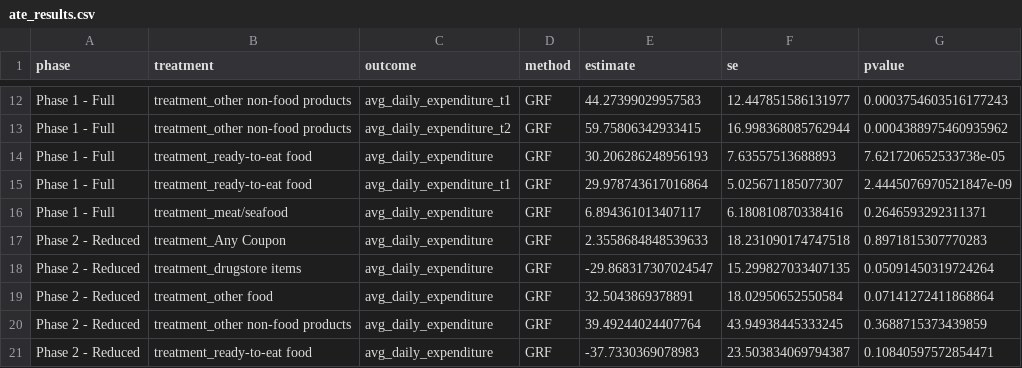
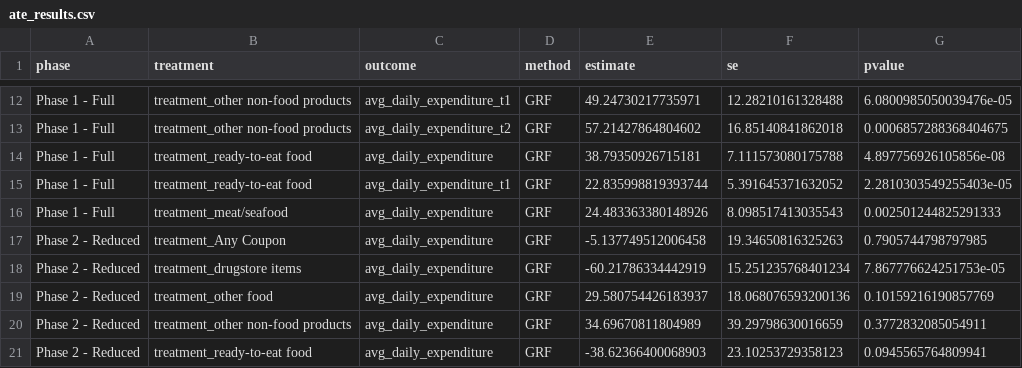
Before and after one commit to mgruen15/causalml-implementation, a CSV file: results/ate_results.csv, drawn as a sheet; only a part is shown, gaps mark what is left out; the diff covers the shown part only; the diff names each change by its address in the sheet, - before the commit and + after, or states it on an @@ line.

```diff
--- a/results/ate_results.csv
+++ b/results/ate_results.csv
-E12 (estimate): 44.27399029957583
+E12 (estimate): 49.24730217735971
-F12 (se): 12.447851586131977
+F12 (se): 12.28210161328488
-G12 (pvalue): 0.0003754603516177243
+G12 (pvalue): 6.0800985050039476e-05
-E13 (estimate): 59.75806342933415
+E13 (estimate): 57.21427864804602
-F13 (se): 16.998368085762944
+F13 (se): 16.85140841862018
-G13 (pvalue): 0.0004388975460935962
+G13 (pvalue): 0.0006857288368404675
-E14 (estimate): 30.206286248956193
+E14 (estimate): 38.79350926715181
-F14 (se): 7.63557513688893
+F14 (se): 7.111573080175788
-G14 (pvalue): 7.621720652533738e-05
+G14 (pvalue): 4.897756926105856e-08
-E15 (estimate): 29.978743617016864
+E15 (estimate): 22.835998819393744
-F15 (se): 5.025671185077307
+F15 (se): 5.391645371632052
-G15 (pvalue): 2.4445076970521847e-09
+G15 (pvalue): 2.2810303549255403e-05
-E16 (estimate): 6.894361013407117
+E16 (estimate): 24.483363380148926
-F16 (se): 6.180810870338416
+F16 (se): 8.098517413035543
-G16 (pvalue): 0.2646593292311371
+G16 (pvalue): 0.002501244825291333
-E17 (estimate): 2.3558684848539633
+E17 (estimate): -5.137749512006458
-F17 (se): 18.231090174747518
+F17 (se): 19.34650816325263
-G17 (pvalue): 0.8971815307770283
+G17 (pvalue): 0.7905744798797985
-E18 (estimate): -29.868317307024547
+E18 (estimate): -60.21786334442919
-F18 (se): 15.299827033407135
+F18 (se): 15.251235768401234
-G18 (pvalue): 0.05091450319724264
+G18 (pvalue): 7.867776624251753e-05
-E19 (estimate): 32.5043869378891
+E19 (estimate): 29.580754426183937
-F19 (se): 18.02950652550584
+F19 (se): 18.068076593200136
-G19 (pvalue): 0.07141272411868864
+G19 (pvalue): 0.10159216190857769
-E20 (estimate): 39.49244024407764
+E20 (estimate): 34.69670811804989
-F20 (se): 43.94938445333245
+F20 (se): 39.29798630016659
-G20 (pvalue): 0.3688715373439859
+G20 (pvalue): 0.3772832085054911
-E21 (estimate): -37.7330369078983
+E21 (estimate): -38.62366400068903
-F21 (se): 23.503834069794387
+F21 (se): 23.10253729358123
-G21 (pvalue): 0.10840597572854471
+G21 (pvalue): 0.0945565764809941
```
Also changed, not shown: 33 edited cells elsewhere in this file, results/calibration_results.csv, results/confounder_strengths.csv, 56 other files.
